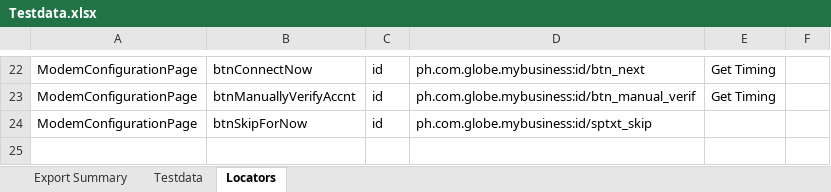
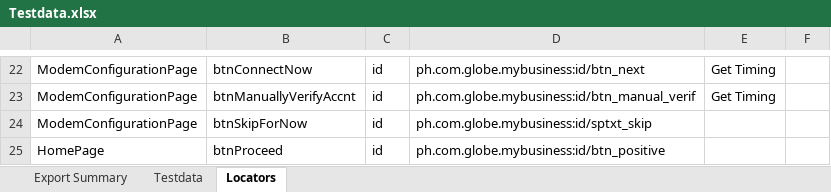
Before and after one commit to jlserra/Gomo, an Excel workbook: src/main/resources/Testdata.xlsx, sheet Locators, drawn as a sheet; only a part is shown, gaps mark what is left out; values as stored, in another font and other column widths than the file's, no borders; the diff names each change by its address in the sheet, - before the commit and + after, or states it on an @@ line.

Commit message:
Added scripts for Home Page Test Suite

```diff
--- a/src/main/resources/Testdata.xlsx (sheet Locators)
+++ b/src/main/resources/Testdata.xlsx (sheet Locators)
+row 25: HomePage | btnProceed | id | ph.com.globe.mybusiness:id/btn_positive
```
Also changed, not shown: sheet Testdata, 3 other files.
